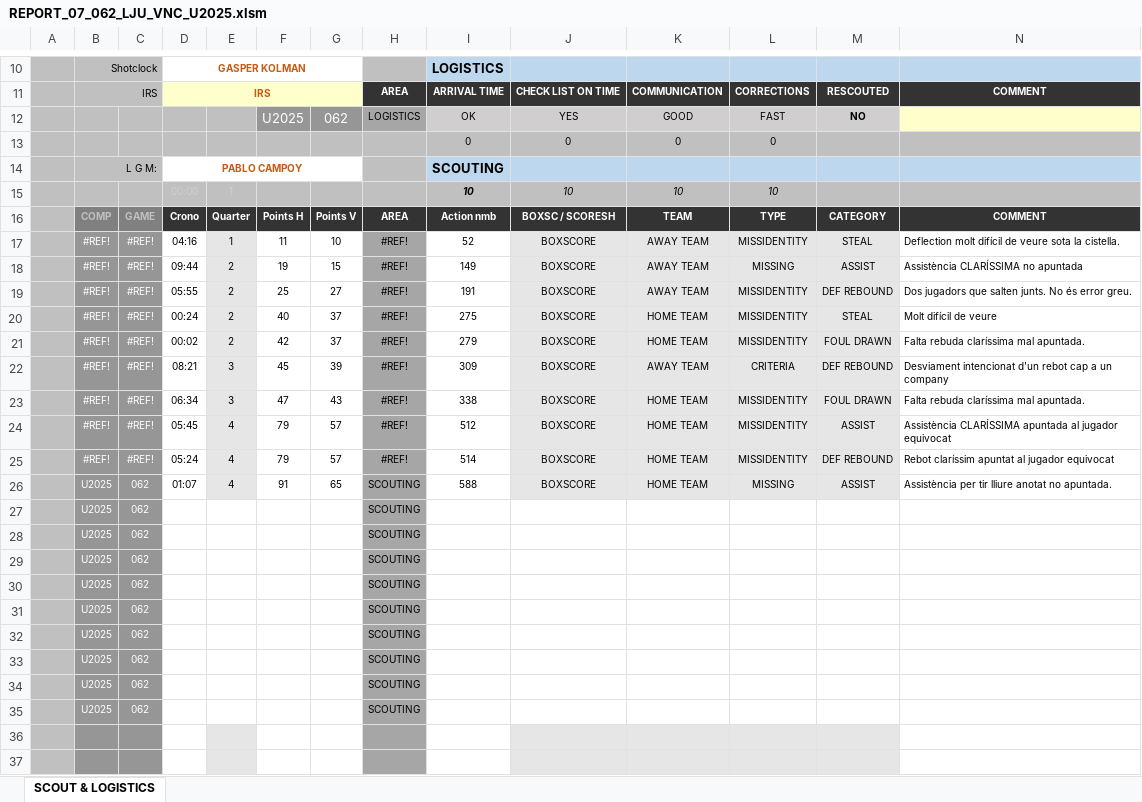
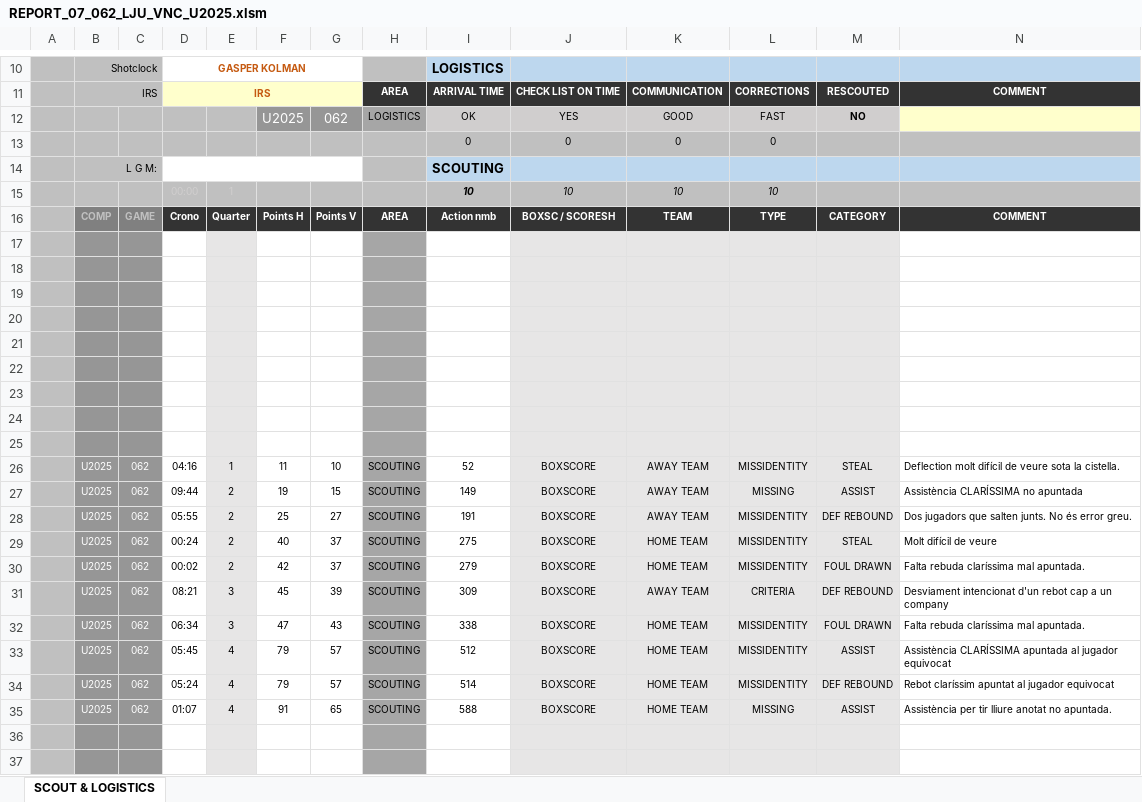
Before and after one commit to elvepo029/reports-automation, an Excel workbook: excels/REPORT_07_062_LJU_VNC_U2025.xlsm, sheet SCOUT & LOGISTICS, drawn as a sheet; only a part is shown, gaps mark what is left out; values as stored, in another font and other column widths than the file's, no borders; charts and pictures and conditional formats not drawn; removed rows and columns are numbered as before the commit, all else as after; the diff names each change by its address in the sheet, - before the commit and + after, or states it on an @@ line.

Commit message:
reports que faltaven d'oscar

```diff
--- a/excels/REPORT_07_062_LJU_VNC_U2025.xlsm (sheet SCOUT & LOGISTICS)
+++ b/excels/REPORT_07_062_LJU_VNC_U2025.xlsm (sheet SCOUT & LOGISTICS)
-D14: PABLO CAMPOY
+D14: (empty)
+row 17: (empty)
+row 18: (empty)
+row 19: (empty)
+row 20: (empty)
+row 21: (empty)
+row 22: (empty)
+row 23: (empty)
+row 24: (empty)
+row 25: (empty)
-B26:B34: #REF!
+B26:B34: U2025
-C26:C34: #REF!
+C26:C34: 062
-H26:H34: #REF!
+H26:H34: SCOUTING
-row 27:  | U2025 | 062 |  |  |  |  | SCOUTING
-row 28:  | U2025 | 062 |  |  |  |  | SCOUTING
-row 29:  | U2025 | 062 |  |  |  |  | SCOUTING
-row 30:  | U2025 | 062 |  |  |  |  | SCOUTING
-row 31:  | U2025 | 062 |  |  |  |  | SCOUTING
-row 32:  | U2025 | 062 |  |  |  |  | SCOUTING
-row 33:  | U2025 | 062 |  |  |  |  | SCOUTING
-row 34:  | U2025 | 062 |  |  |  |  | SCOUTING
-row 35:  | U2025 | 062 |  |  |  |  | SCOUTING
```
Also changed, not shown: formulas that keep their value, hidden cells, excels/REPORT_15_144_PRS_ZAL_E2025.xlsm, excels/REPORT_17_164_MAN_VNC_U2025.xlsm, 46 other files.
